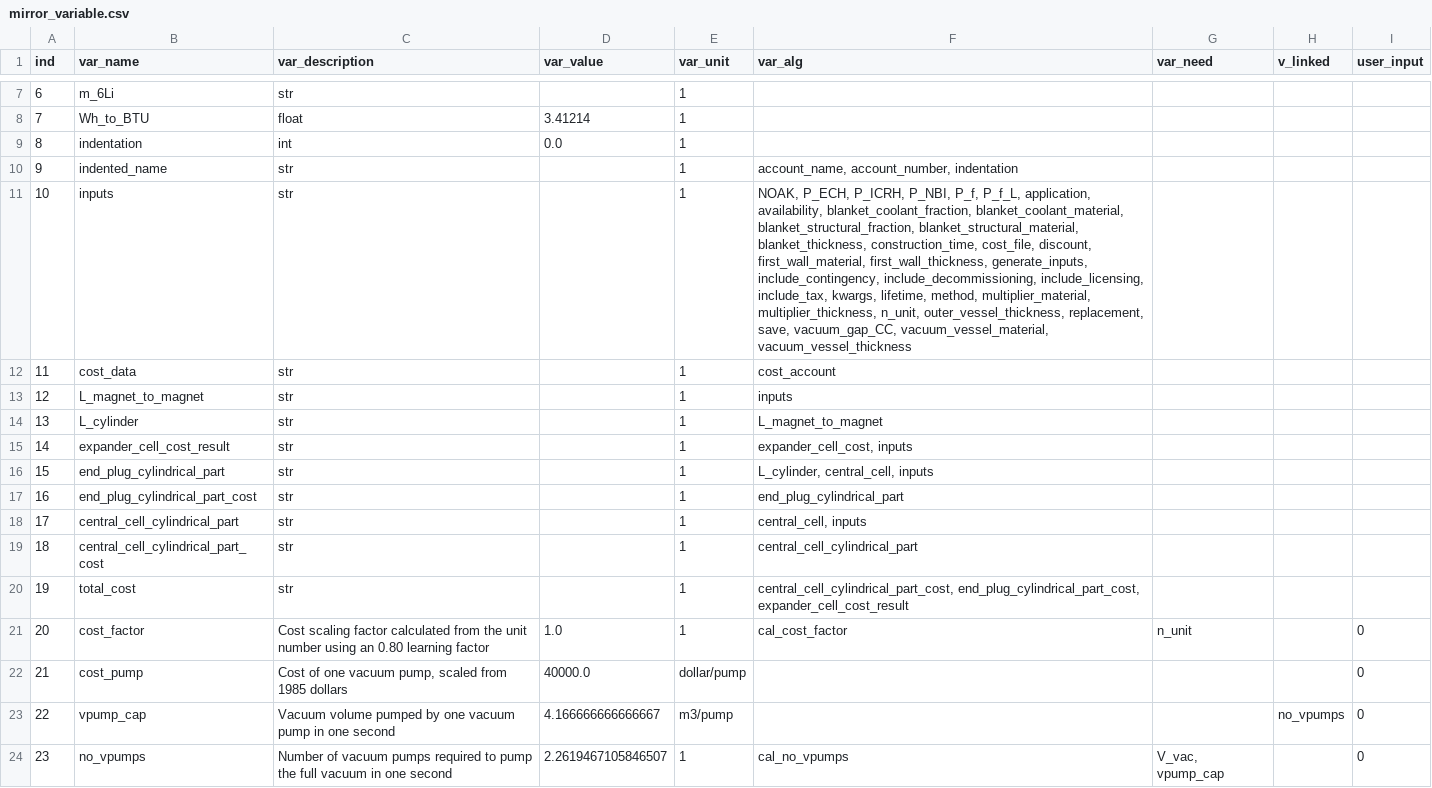
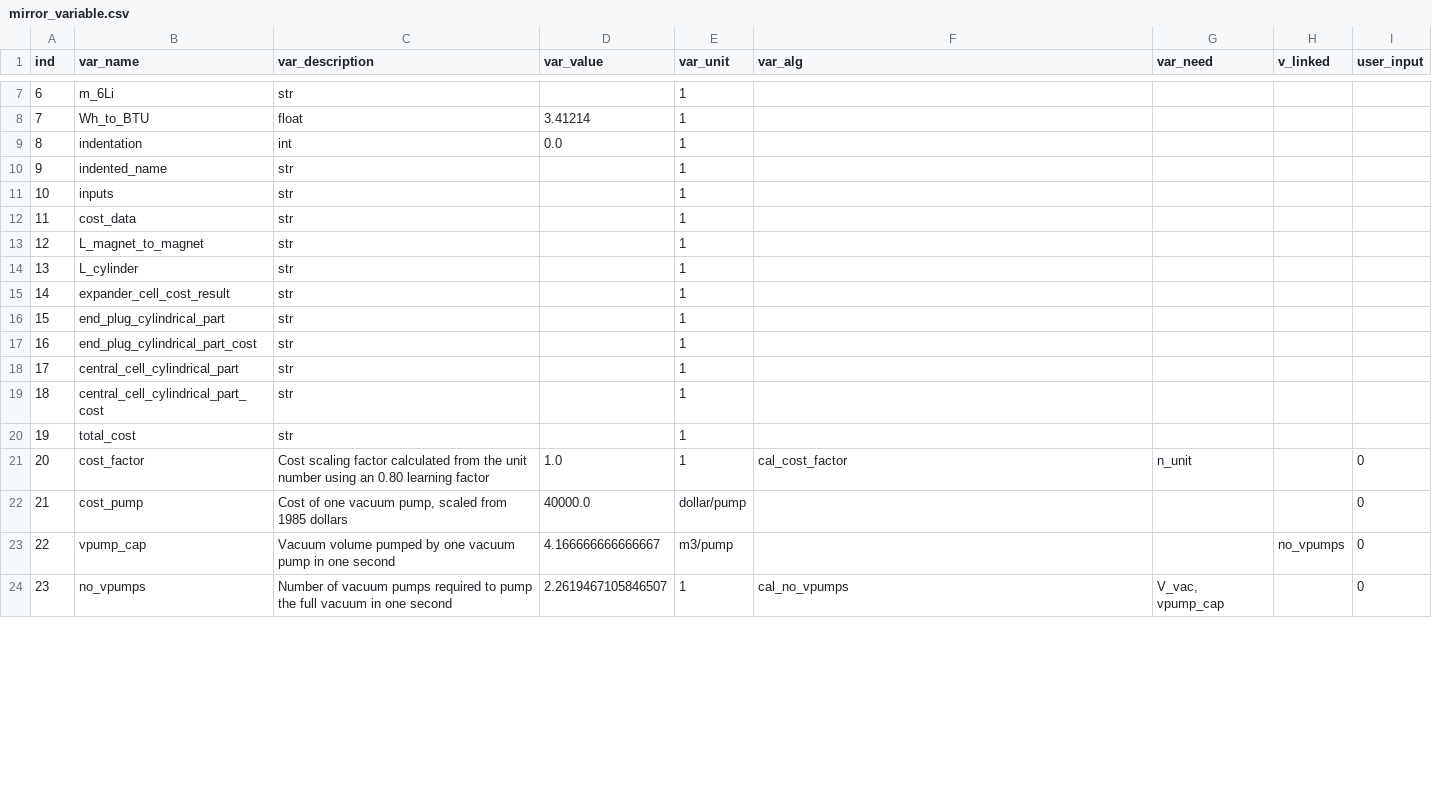
Before and after one commit to accert-dev/ACCERT, a CSV file: tutorial/accert/ref_tables/mirror_variable.csv, drawn as a sheet; only a part is shown, gaps mark what is left out; the diff covers the shown part only.

Commit message:
Prune unused Mirror variable algorithms

```diff
--- a/tutorial/accert/ref_tables/mirror_variable.csv
+++ b/tutorial/accert/ref_tables/mirror_variable.csv
@@ -9,13 +9,13 @@ ind,var_name,var_description,var_value,var_unit,var_alg,var_need,v_linked,user_i
 8,indentation,int,0.0,1,,,,
-9,indented_name,str,,1,"account_name, account_number, indentation",,,
-10,inputs,str,,1,"NOAK, P_ECH, P_ICRH, P_NBI, P_f, P_f_L, application, availability, blanket_coolant_fraction, blanket_coolant_material, blanket_structural_fraction, blanket_structural_material, blanket_thickness, construction_time, cost_file, discount, first_wall_material, first_wall_thickness, generate_inputs, include_contingency, include_decommissioning, include_licensing, include_tax, kwargs, lifetime, method, multiplier_material, multiplier_thickness, n_unit, outer_vessel_thickness, replacement, save, vacuum_gap_CC, vacuum_vessel_material, vacuum_vessel_thickness",,,
-11,cost_data,str,,1,cost_account,,,
-12,L_magnet_to_magnet,str,,1,inputs,,,
-13,L_cylinder,str,,1,L_magnet_to_magnet,,,
-14,expander_cell_cost_result,str,,1,"expander_cell_cost, inputs",,,
-15,end_plug_cylindrical_part,str,,1,"L_cylinder, central_cell, inputs",,,
-16,end_plug_cylindrical_part_cost,str,,1,end_plug_cylindrical_part,,,
-17,central_cell_cylindrical_part,str,,1,"central_cell, inputs",,,
-18,central_cell_cylindrical_part_cost,str,,1,central_cell_cylindrical_part,,,
-19,total_cost,str,,1,"central_cell_cylindrical_part_cost, end_plug_cylindrical_part_cost, expander_cell_cost_result",,,
+9,indented_name,str,,1,,,,
+10,inputs,str,,1,,,,
+11,cost_data,str,,1,,,,
+12,L_magnet_to_magnet,str,,1,,,,
+13,L_cylinder,str,,1,,,,
+14,expander_cell_cost_result,str,,1,,,,
+15,end_plug_cylindrical_part,str,,1,,,,
+16,end_plug_cylindrical_part_cost,str,,1,,,,
+17,central_cell_cylindrical_part,str,,1,,,,
+18,central_cell_cylindrical_part_cost,str,,1,,,,
+19,total_cost,str,,1,,,,
 20,cost_factor,Cost scaling factor calculated from the unit number using an 0.80 learning factor,1.0,1,cal_cost_factor,n_unit,,0
```
Also changed, not shown: 62 edited cells elsewhere in this file, tutorial/accert/ref_tables/mirror_algorithm.csv, 7 other files.
